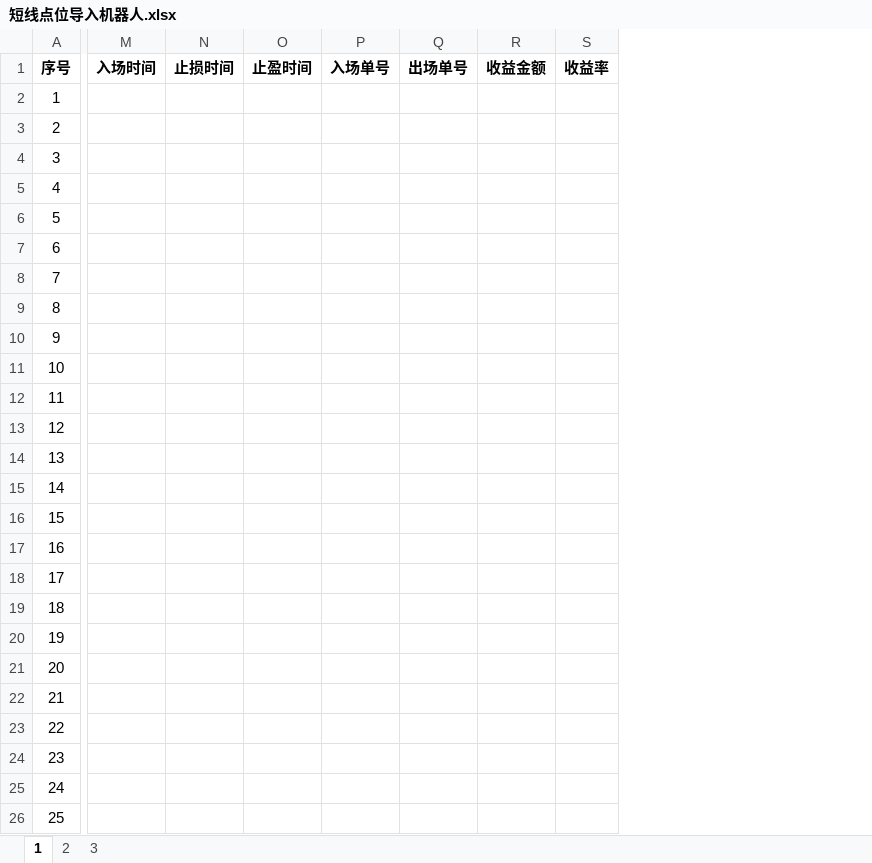
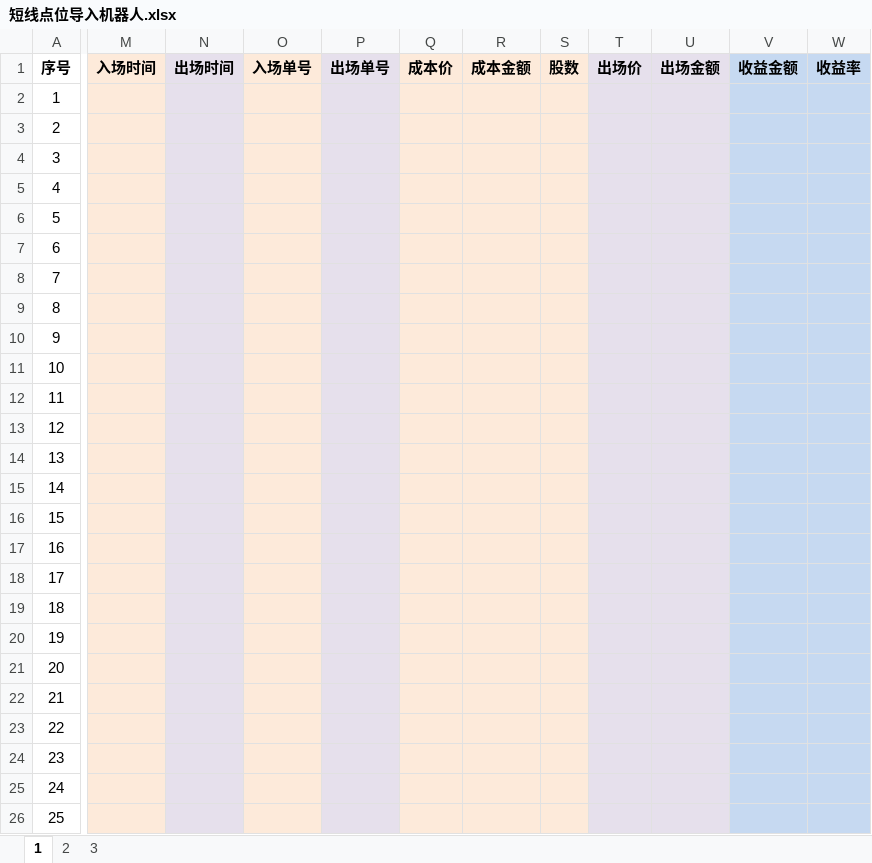
Before and after one commit to zxcvbnm3260/ChristopherShen, an Excel workbook: 短线点位导入机器人.xlsx, sheet 1, drawn as a sheet; only a part is shown, gaps mark what is left out; values as stored, in another font and other column widths than the file's, no borders; removed rows and columns are numbered as before the commit, all else as after; the diff covers the shown part only; the diff names each change by its address in the sheet, - before the commit and + after, or states it on an @@ line.

Commit message:
0925改进短线点位表

```diff
--- a/短线点位导入机器人.xlsx (sheet 1)
+++ b/短线点位导入机器人.xlsx (sheet 1)
-column N (止损时间), empty
-column O (止盈时间), empty
+column N (出场时间), empty
+column Q (成本价), empty
+column R (成本金额), empty
+column S (股数), empty
+column T (出场价), empty
+column U (出场金额), empty
-M1:M26 fill: none
+M1:M26 fill: #FDEADA
-O1:O26 fill: none
+O1:O26 fill: #FDEADA
-P1:P26 fill: none
+P1:P26 fill: #E6E0EC
-V1:W26 fill: none
+V1:W26 fill: #C6D9F1
```
Also changed, not shown: cell formats elsewhere in this sheet.
